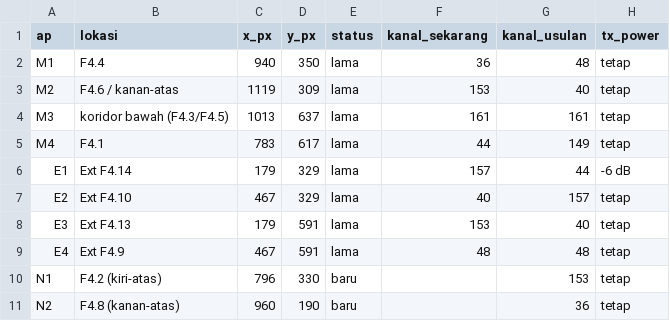
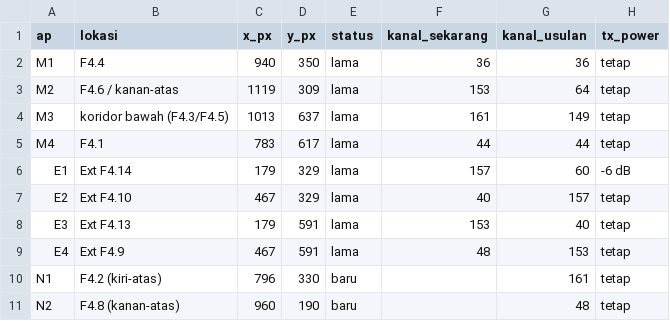
Before and after one commit to ghazthiskc19/wifi-scan-kel6, a CSV file: kelompok6/output/solusi_L4/rencana_AP_kanal_L4.csv, drawn as a sheet.

```diff
--- a/kelompok6/output/solusi_L4/rencana_AP_kanal_L4.csv
+++ b/kelompok6/output/solusi_L4/rencana_AP_kanal_L4.csv
@@ -1,11 +1,11 @@
 ap,lokasi,x_px,y_px,status,kanal_sekarang,kanal_usulan,tx_power
-M1,F4.4,940,350,lama,36,48,tetap
-M2,F4.6 / kanan-atas,1119,309,lama,153,40,tetap
-M3,koridor bawah (F4.3/F4.5),1013,637,lama,161,161,tetap
-M4,F4.1,783,617,lama,44,149,tetap
-E1,Ext F4.14,179,329,lama,157,44,-6 dB
+M1,F4.4,940,350,lama,36,36,tetap
+M2,F4.6 / kanan-atas,1119,309,lama,153,64,tetap
+M3,koridor bawah (F4.3/F4.5),1013,637,lama,161,149,tetap
+M4,F4.1,783,617,lama,44,44,tetap
+E1,Ext F4.14,179,329,lama,157,60,-6 dB
 E2,Ext F4.10,467,329,lama,40,157,tetap
 E3,Ext F4.13,179,591,lama,153,40,tetap
-E4,Ext F4.9,467,591,lama,48,48,tetap
-N1,F4.2 (kiri-atas),796,330,baru,,153,tetap
-N2,F4.8 (kanan-atas),960,190,baru,,36,tetap
+E4,Ext F4.9,467,591,lama,48,153,tetap
+N1,F4.2 (kiri-atas),796,330,baru,,161,tetap
+N2,F4.8 (kanan-atas),960,190,baru,,48,tetap
```
Also changed, not shown: kelompok6/output/solusi_L4/banding_titik_L4.csv, 19 other files.
